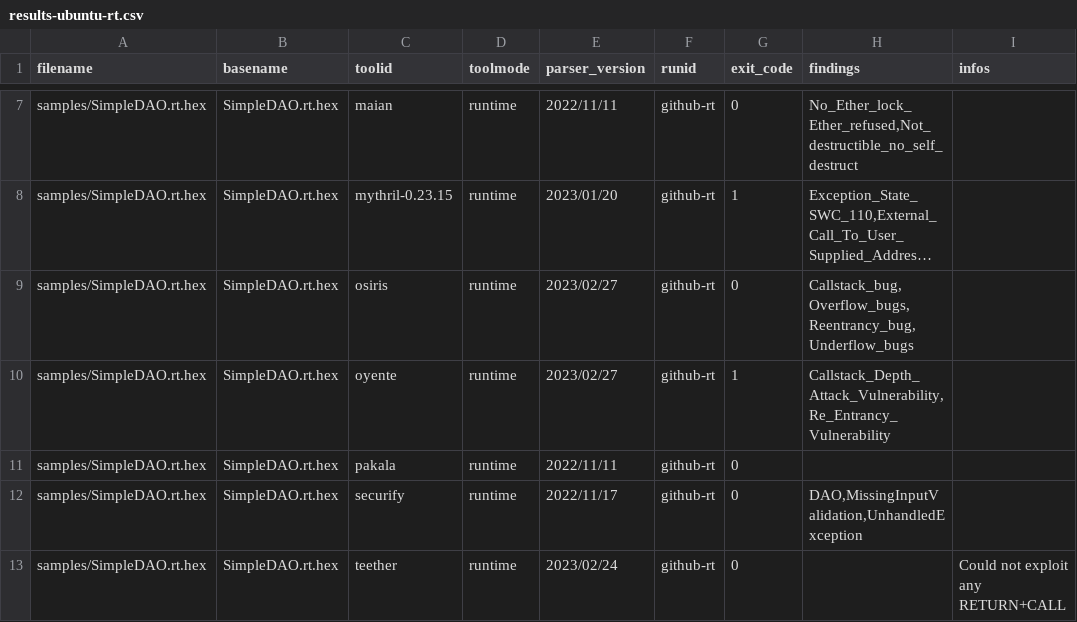
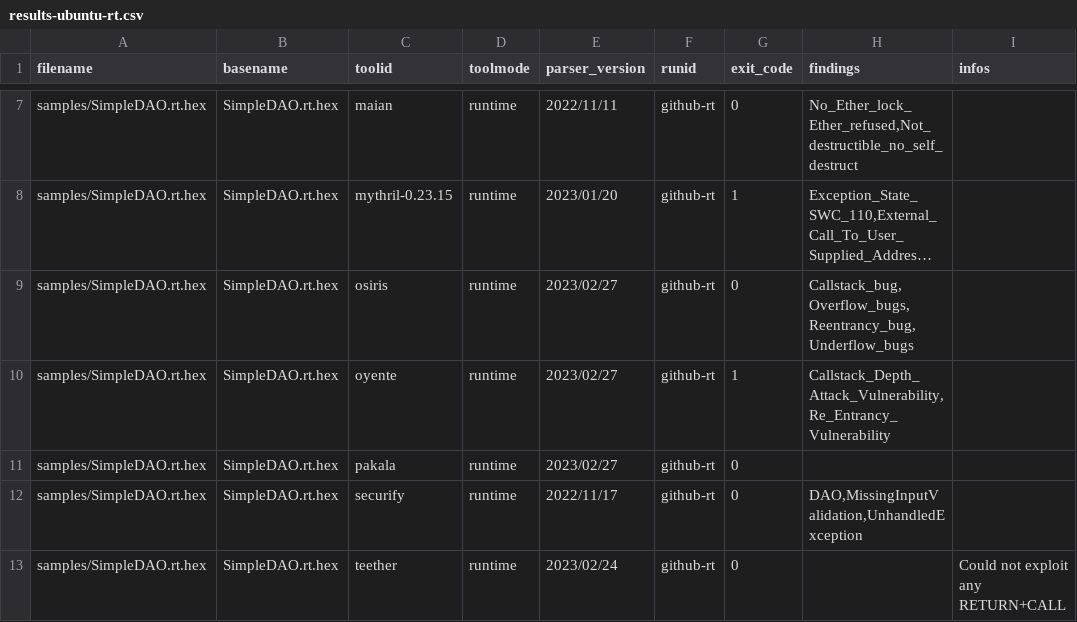
Before and after one commit to Cboy220/smartbugs, a CSV file: .github/results-ubuntu-rt.csv, drawn as a sheet; only a part is shown, gaps mark what is left out; long unchanged cells end in …; the diff names each change by its address in the sheet, - before the commit and + after, or states it on an @@ line.

Commit message:
Fix Pakala parser: handle transactions interrupted by exceptions

```diff
--- a/.github/results-ubuntu-rt.csv
+++ b/.github/results-ubuntu-rt.csv
-E11 (parser_version): 2022/11/11
+E11 (parser_version): 2023/02/27
```
Also changed, not shown: 1 other file.
